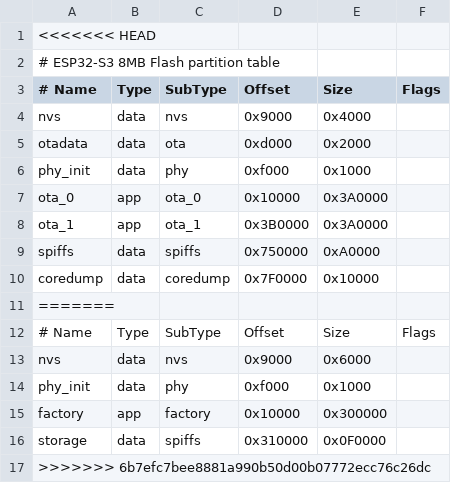
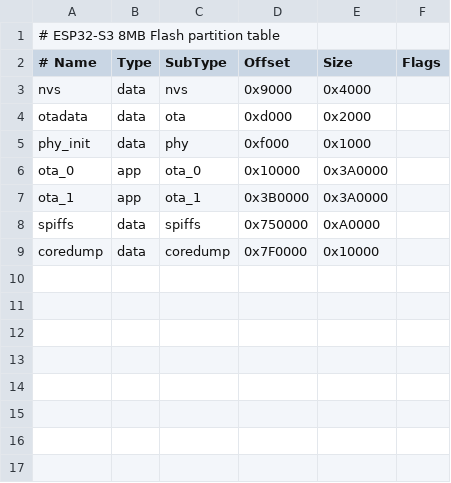
Before and after one commit to mochshultan/idf-esp32s3-cnnlstm, a CSV file: partitions.csv, drawn as a sheet.

Commit message:
update

```diff
--- a/partitions.csv
+++ b/partitions.csv
@@ -1,2 +1 @@
-<<<<<<< HEAD
 # ESP32-S3 8MB Flash partition table
@@ -10,8 +9 @@ spiffs,   data, spiffs,  0x750000,0xA0000,
 coredump, data, coredump,0x7F0000,0x10000,
-=======
-# Name,   Type, SubType, Offset,  Size, Flags
-nvs,      data, nvs,     0x9000,  0x6000,
-phy_init, data, phy,     0xf000,  0x1000,
-factory,  app,  factory, 0x10000, 0x300000,
-storage,  data, spiffs,  0x310000,0x0F0000,
->>>>>>> 6b7efc7bee8881a990b50d00b07772ecc76c26dc
```
